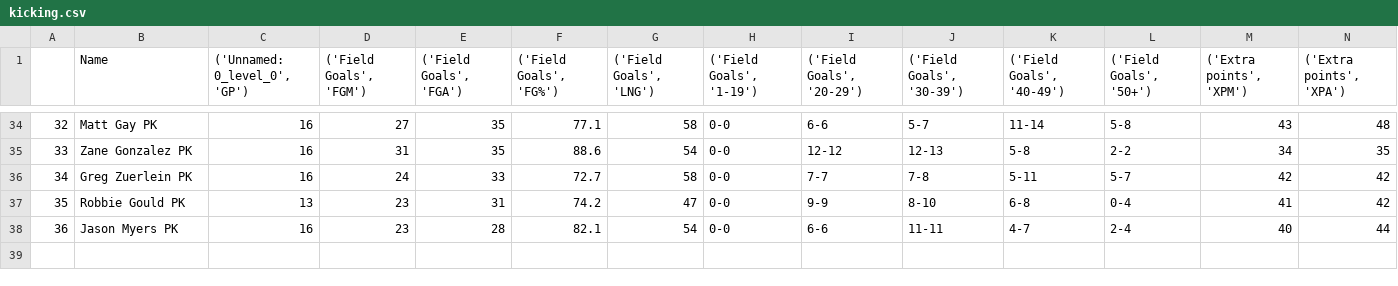
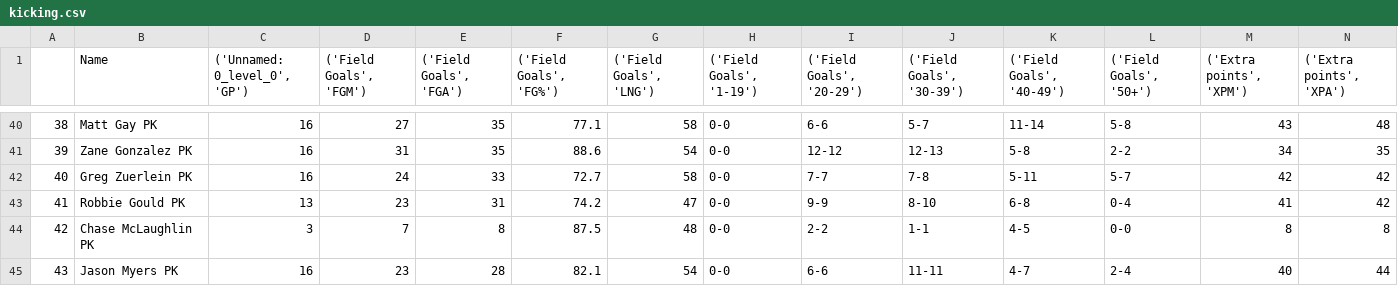
Before and after one commit to nberman12/NFL-ETL-Project, a CSV file: Daniel/stats/kicking.csv, drawn as a sheet; only a part is shown, gaps mark what is left out; rows hold the shown columns only; the diff covers the shown part only; the diff names each change by its address in the sheet, - before the commit and + after, or states it on an @@ line.

```diff
--- a/Daniel/stats/kicking.csv
+++ b/Daniel/stats/kicking.csv
@@ column A renumbered from row 8 down @@
+row 44: 42 | Chase McLaughlin PK | 3 | 7 | 8 | 87.5 | 48 | 0-0 | 2-2 | 1-1 | 4-5 | 0-0 | 8 | 8
```
Also changed, not shown: 6 added rows and 5 edited cells elsewhere in this file, Daniel/stats/defense.csv, Daniel/stats/returning.csv, 4 other files.
